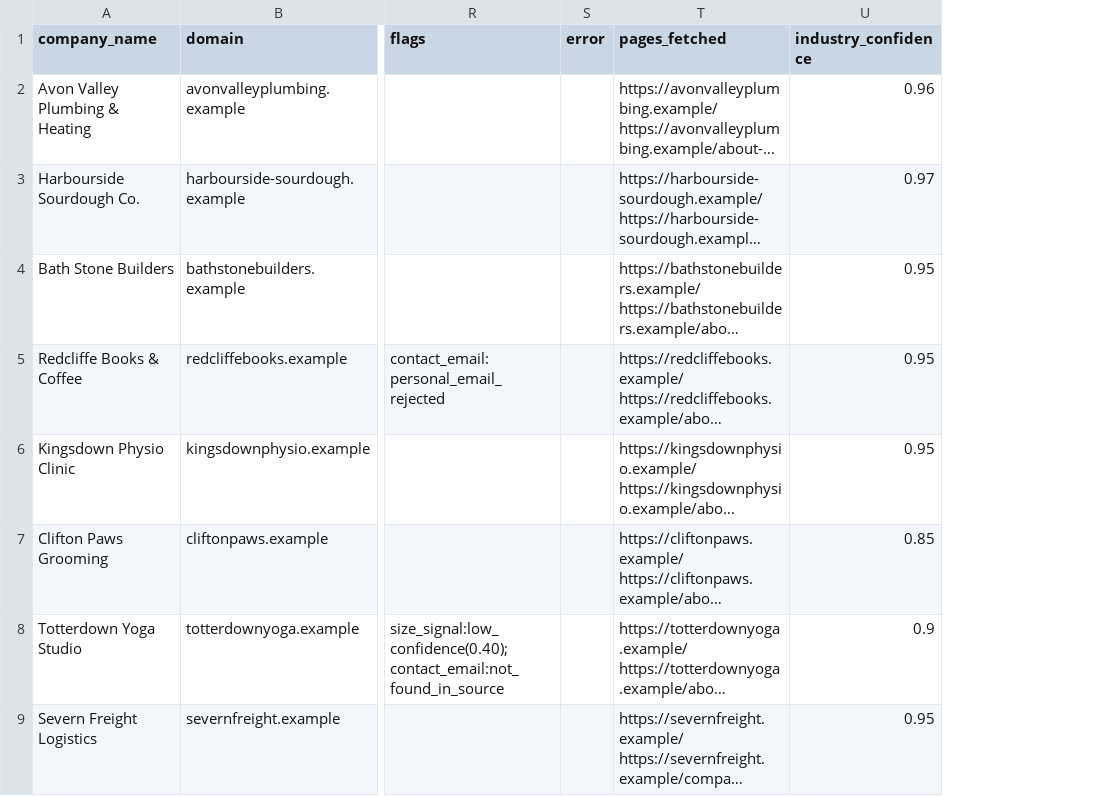
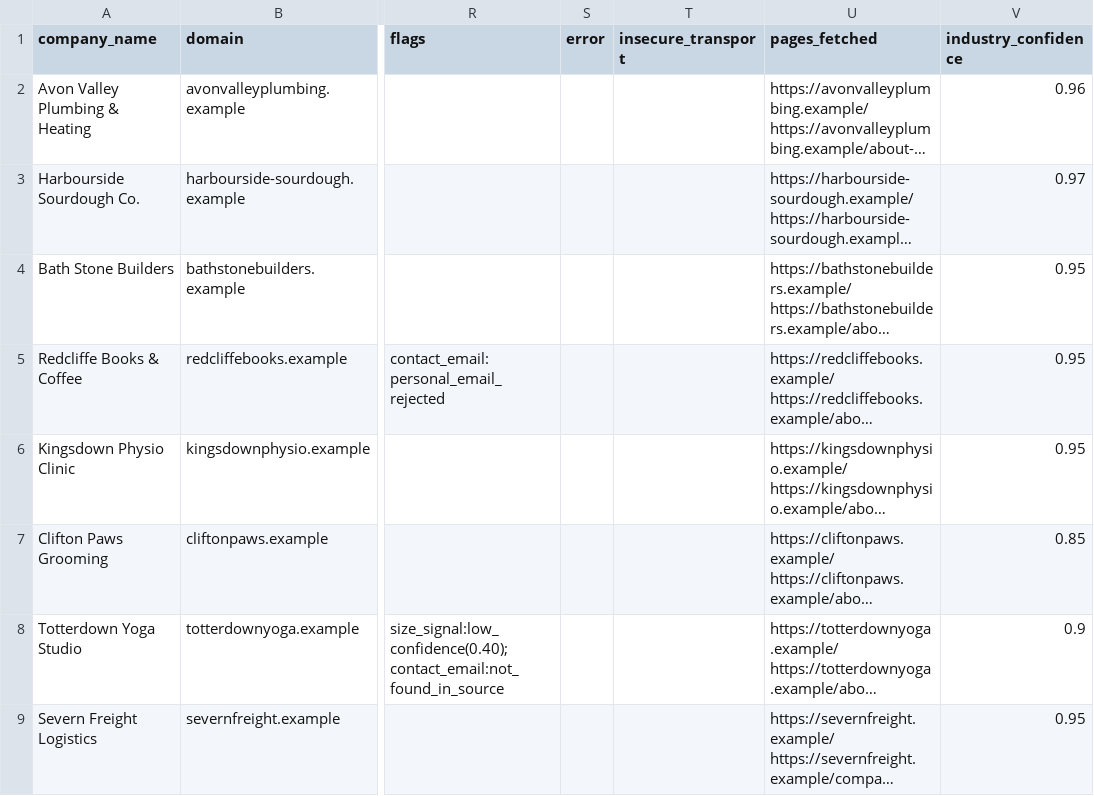
Before and after one commit to Melwis880/lead-enrichment-pipeline, a CSV file: examples/demo-mock/enriched.csv, drawn as a sheet; only a part is shown, gaps mark what is left out; long unchanged cells end in …; the diff names each change by its address in the sheet, - before the commit and + after, or states it on an @@ line.

```diff
--- a/examples/demo-mock/enriched.csv
+++ b/examples/demo-mock/enriched.csv
+column T (insecure_transport), empty
```
Also changed, not shown: 2 other files.
